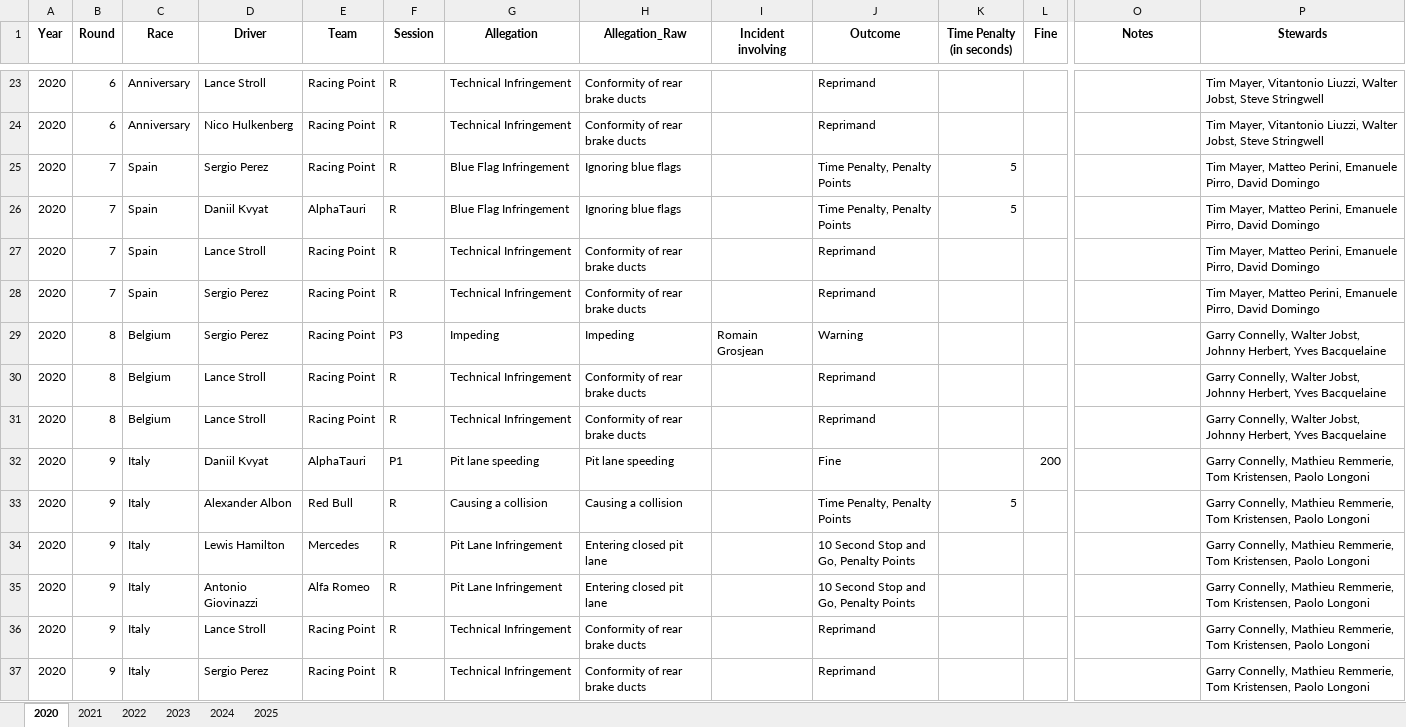
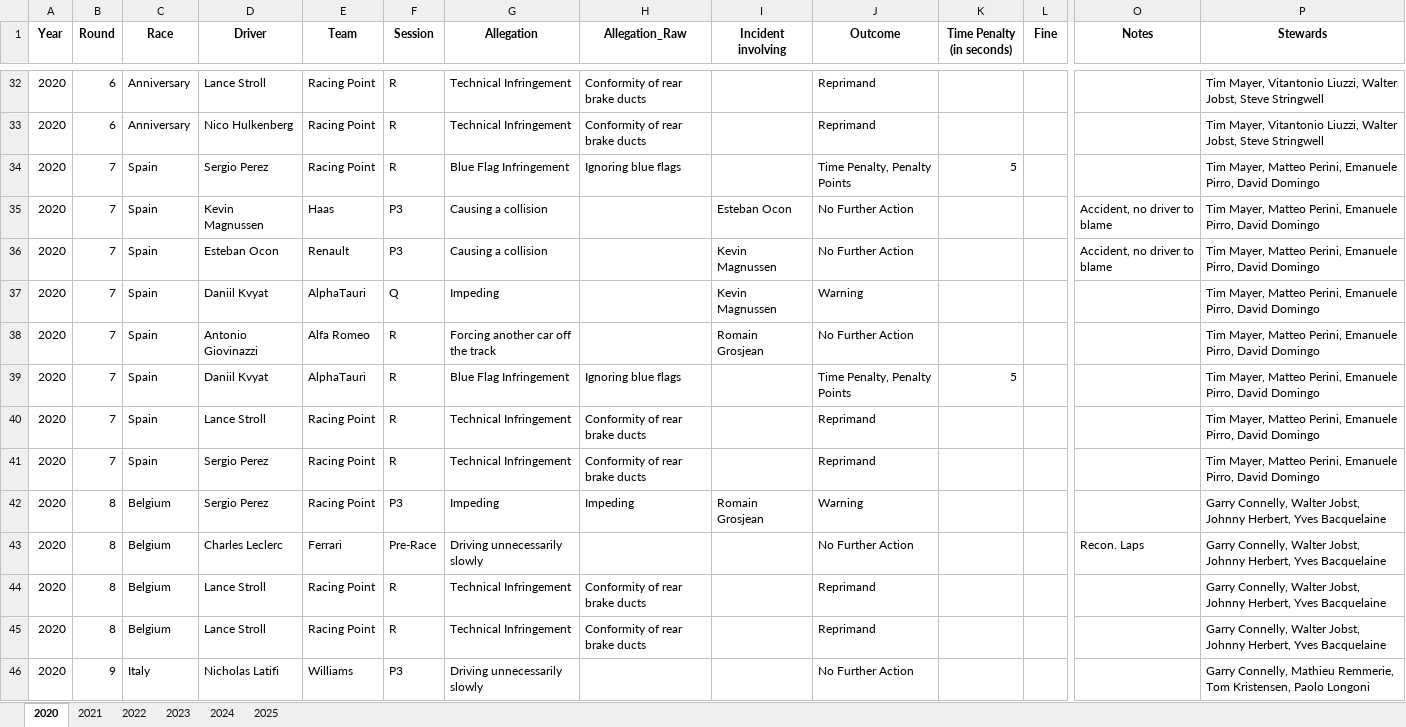
Before and after one commit to j5t3313/F1_Penalties_Dashboard, an Excel workbook: data/F1Penalties.xlsx, sheet 2020, drawn as a sheet; only a part is shown, gaps mark what is left out; the shorter side is filled out with more unchanged rows; values as stored, in another font and other column widths than the file's, no borders; rows hold the shown columns only; the diff covers the shown part only; the diff names each change by its address in the sheet, - before the commit and + after, or states it on an @@ line.

Commit message:
Add files via upload

```diff
--- a/data/F1Penalties.xlsx (sheet 2020)
+++ b/data/F1Penalties.xlsx (sheet 2020)
+row 35: 2020 | 7 | Spain | Kevin Magnussen | Haas | P3 | Causing a collision |  | Esteban Ocon | No Further Action |  |  | Accident, no driver to blame | Tim Mayer, Matteo Perini, Emanuele Pirro, David Domingo
+row 36: 2020 | 7 | Spain | Esteban Ocon | Renault | P3 | Causing a collision |  | Kevin Magnussen | No Further Action |  |  | Accident, no driver to blame | Tim Mayer, Matteo Perini, Emanuele Pirro, David Domingo
+row 37: 2020 | 7 | Spain | Daniil Kvyat | AlphaTauri | Q | Impeding |  | Kevin Magnussen | Warning |  |  |  | Tim Mayer, Matteo Perini, Emanuele Pirro, David Domingo
+row 38: 2020 | 7 | Spain | Antonio Giovinazzi | Alfa Romeo | R | Forcing another car off the track |  | Romain Grosjean | No Further Action |  |  |  | Tim Mayer, Matteo Perini, Emanuele Pirro, David Domingo
+row 43: 2020 | 8 | Belgium | Charles Leclerc | Ferrari | Pre-Race | Driving unnecessarily slowly |  |  | No Further Action |  |  | Recon. Laps | Garry Connelly, Walter Jobst, Johnny Herbert, Yves Bacquelaine
+row 46: 2020 | 9 | Italy | Nicholas Latifi | Williams | P3 | Driving unnecessarily slowly |  |  | No Further Action |  |  |  | Garry Connelly, Mathieu Remmerie, Tom Kristensen, Paolo Longoni
```
Also changed, not shown: 52 added rows elsewhere in this sheet.
